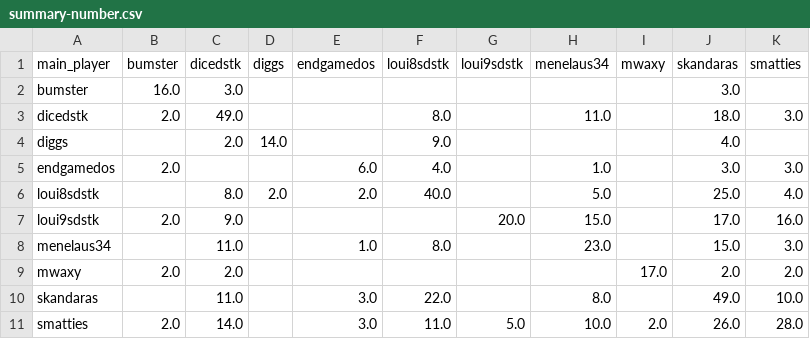
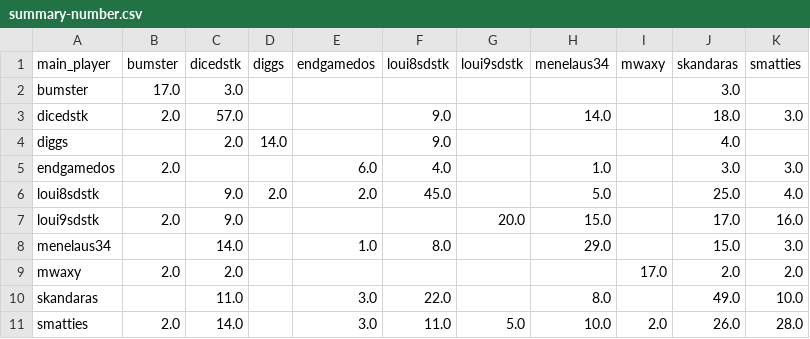
Before and after one commit to DMavec/git_test, a CSV file: data/summary-number.csv, drawn as a sheet.

```diff
--- a/data/summary-number.csv
+++ b/data/summary-number.csv
@@ -1,9 +1,9 @@
 main_player,bumster,dicedstk,diggs,endgamedos,loui8sdstk,loui9sdstk,menelaus34,mwaxy,skandaras,smatties
-bumster,16.0,3.0,,,,,,,3.0,
-dicedstk,2.0,49.0,,,8.0,,11.0,,18.0,3.0
+bumster,17.0,3.0,,,,,,,3.0,
+dicedstk,2.0,57.0,,,9.0,,14.0,,18.0,3.0
 diggs,,2.0,14.0,,9.0,,,,4.0,
 endgamedos,2.0,,,6.0,4.0,,1.0,,3.0,3.0
-loui8sdstk,,8.0,2.0,2.0,40.0,,5.0,,25.0,4.0
+loui8sdstk,,9.0,2.0,2.0,45.0,,5.0,,25.0,4.0
 loui9sdstk,2.0,9.0,,,,20.0,15.0,,17.0,16.0
-menelaus34,,11.0,,1.0,8.0,,23.0,,15.0,3.0
+menelaus34,,14.0,,1.0,8.0,,29.0,,15.0,3.0
 mwaxy,2.0,2.0,,,,,,17.0,2.0,2.0
```
Also changed, not shown: data/game_history.csv, data/load_log.csv, 2 other files.
